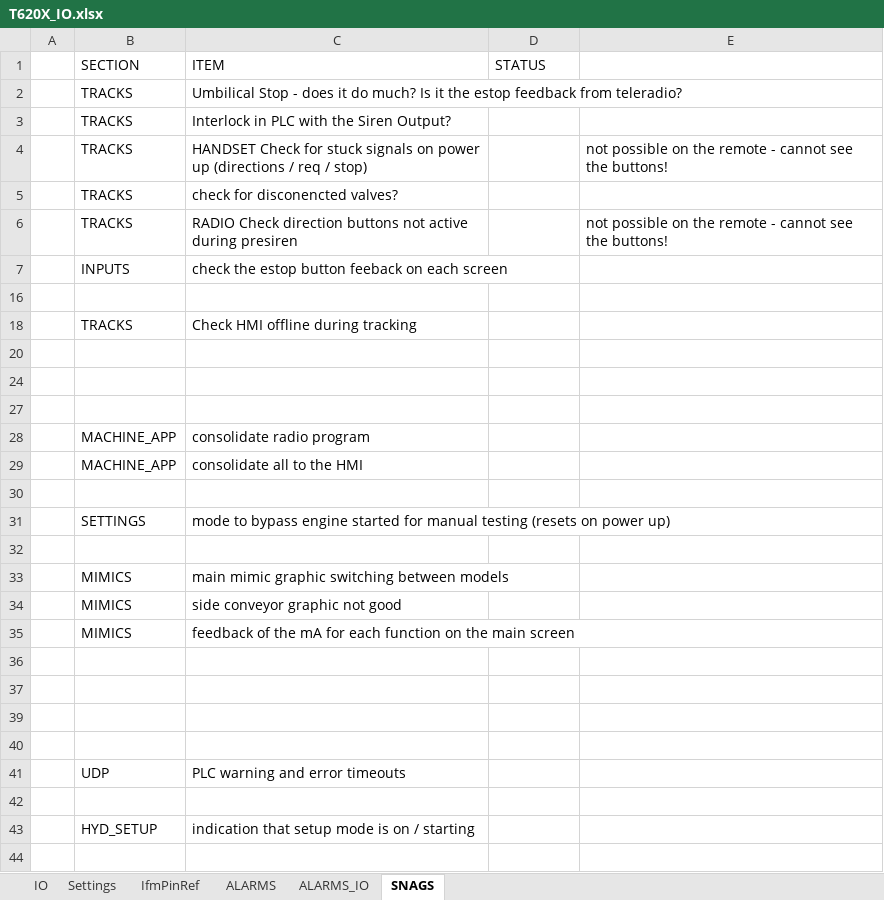
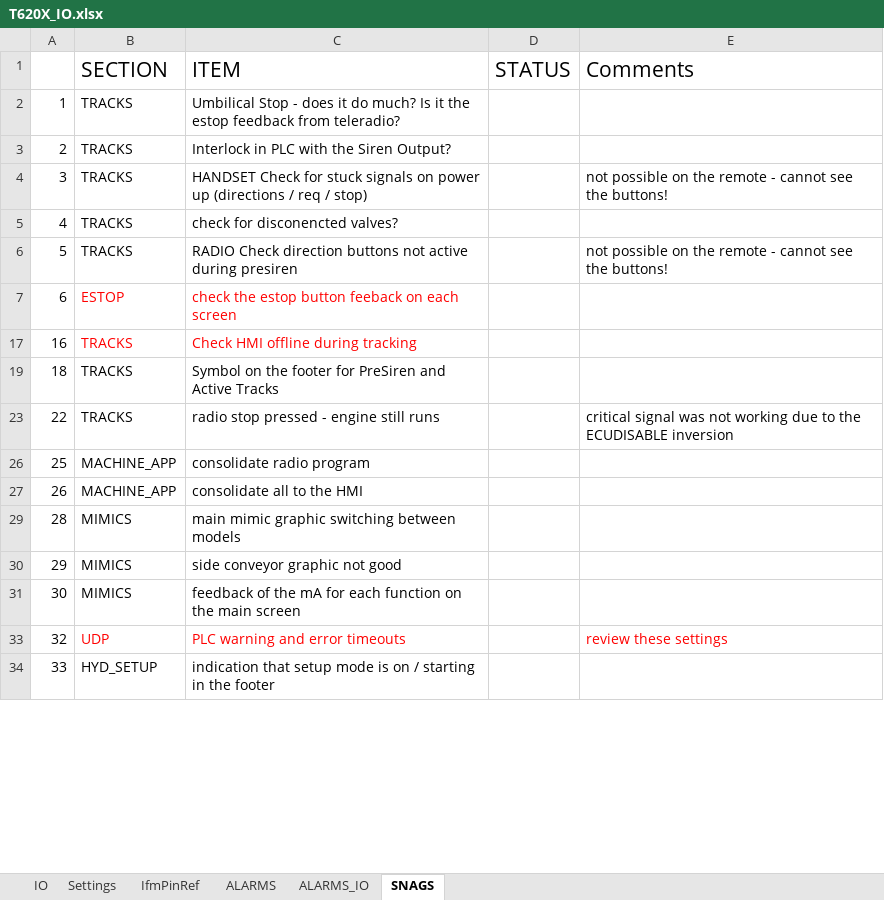
Before and after one commit to better-adapted/Mtech_T620X_Trommel, an Excel workbook: T620X_IO.xlsx, sheet SNAGS, drawn as a sheet; only a part is shown; values as stored, in another font and other column widths than the file's, no borders; removed rows and columns are numbered as before the commit, all else as after; the diff covers the shown part only; the diff names each change by its address in the sheet, - before the commit and + after, or states it on an @@ line.

Commit message:
WIP - fixed up drum pressure settings and added some snags, ready to try tracking next

```diff
--- a/T620X_IO.xlsx (sheet SNAGS)
+++ b/T620X_IO.xlsx (sheet SNAGS)
@@ B1:D1 text size: larger @@
-E1: (empty)
+E1: Comments
-A2: (empty)
+A2: 1
-A3: (empty)
+A3: 2
-A4: (empty)
+A4: 3
-A5: (empty)
+A5: 4
-A6: (empty)
+A6: 5
-row 7:  | INPUTS | check the estop button feeback on each screen
-row 7: (empty)
+row 7: 6 | ESTOP | check the estop button feeback on each screen
-A17: (empty)
+A17: 16
-B17:C17 text colour: black
+B17:C17 text colour: #FF0000
-row 19: (empty)
+row 19: 18 | TRACKS | Symbol on the footer for PreSiren and Active Tracks
-row 23: (empty)
+row 23: 22 | TRACKS | radio stop pressed - engine still runs |  | critical signal was not working due to the ECUDISABLE inversion
-row 27: (empty)
-A26: (empty)
+A26: 25
-A27: (empty)
+A27: 26
-row 30: (empty)
-row 31:  | SETTINGS | mode to bypass engine started for manual testing (resets on power up)
-row 32: (empty)
-A29: (empty)
+A29: 28
-A30: (empty)
+A30: 29
-A31: (empty)
+A31: 30
-row 33: (empty)
+row 33: 32 | UDP | PLC warning and error timeouts |  | review these settings
-row 34: (empty)
+row 34: 33 | HYD_SETUP | indication that setup mode is on / starting in the footer
-row 39: (empty)
-row 40: (empty)
-row 41:  | UDP | PLC warning and error timeouts
-row 42: (empty)
-row 43:  | HYD_SETUP | indication that setup mode is on / starting
-row 44: (empty)
```
Also changed, not shown: 11 added rows, 3 removed rows and 4 edited cells elsewhere in this sheet, hidden cells, 2 other files.
